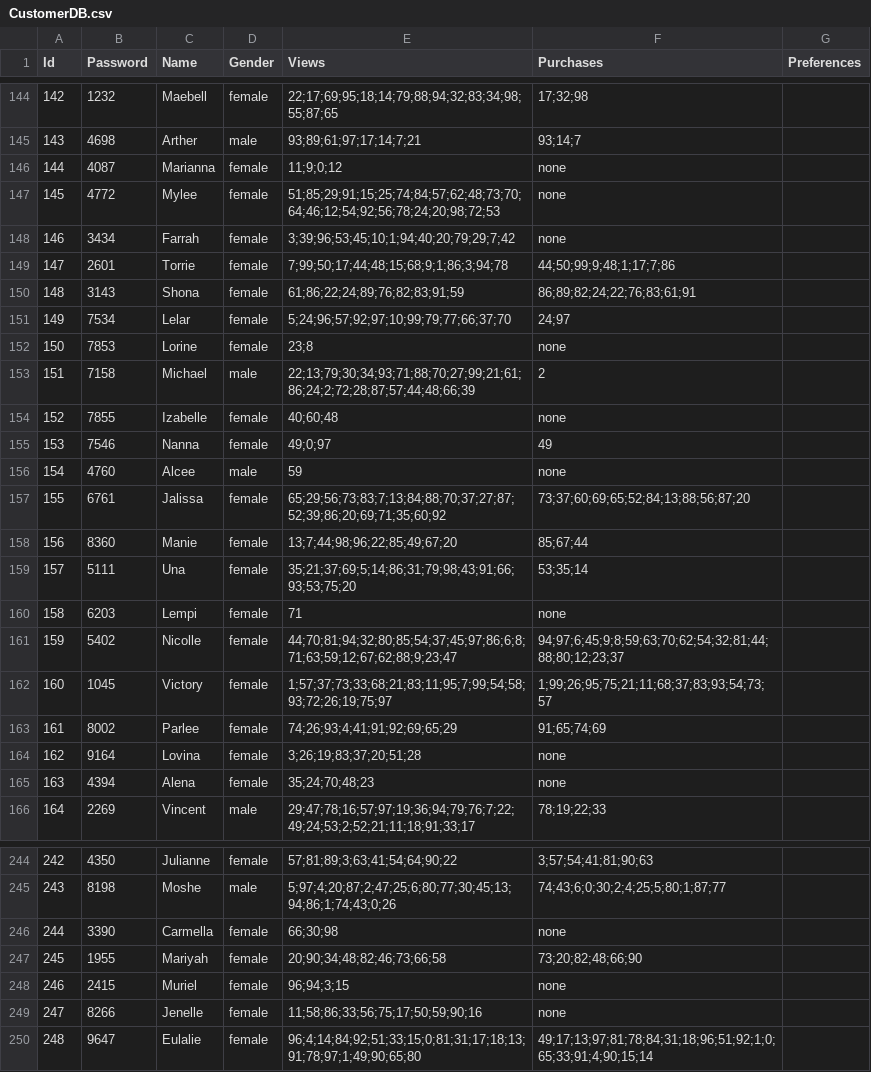
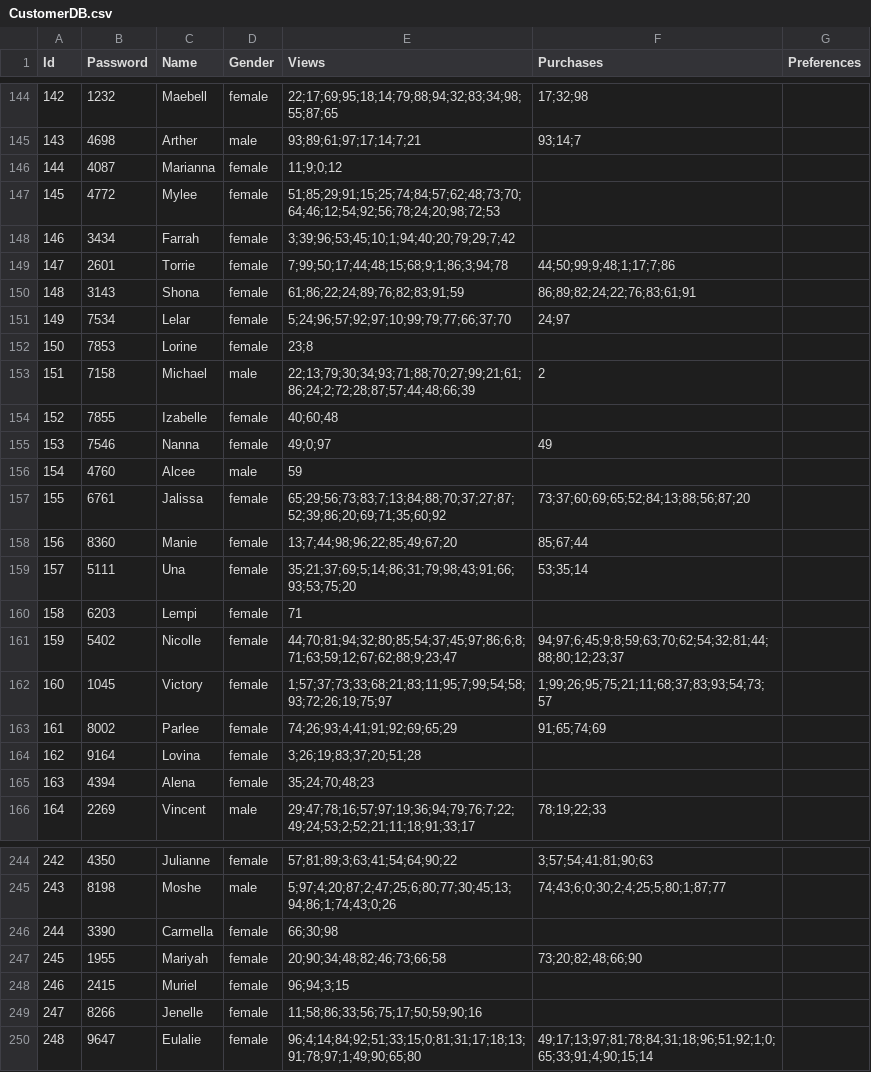
Before and after one commit to FRYoussef/multi-agent-store, a CSV file: DB/CustomerDB.csv, drawn as a sheet; only a part is shown, gaps mark what is left out; the diff covers the shown part only.

Commit message:
no nones

```diff
--- a/DB/CustomerDB.csv
+++ b/DB/CustomerDB.csv
@@ -145,5 +145,5 @@ Id,Password,Name,Gender,Views,Purchases,Preferences
 143,4698,Arther,male,93;89;61;97;17;14;7;21,93;14;7,,
-144,4087,Marianna,female,11;9;0;12,none,,
-145,4772,Mylee,female,51;85;29;91;15;25;74;84;57;62;48;73;70;64;46;12;54;92;56;78;24;20;98;72;53,none,,
-146,3434,Farrah,female,3;39;96;53;45;10;1;94;40;20;79;29;7;42,none,,
+144,4087,Marianna,female,11;9;0;12,,,
+145,4772,Mylee,female,51;85;29;91;15;25;74;84;57;62;48;73;70;64;46;12;54;92;56;78;24;20;98;72;53,,,
+146,3434,Farrah,female,3;39;96;53;45;10;1;94;40;20;79;29;7;42,,,
 147,2601,Torrie,female,7;99;50;17;44;48;15;68;9;1;86;3;94;78,44;50;99;9;48;1;17;7;86,,
@@ -151,7 +151,7 @@ Id,Password,Name,Gender,Views,Purchases,Preferences
 149,7534,Lelar,female,5;24;96;57;92;97;10;99;79;77;66;37;70,24;97,,
-150,7853,Lorine,female,23;8,none,,
+150,7853,Lorine,female,23;8,,,
 151,7158,Michael,male,22;13;79;30;34;93;71;88;70;27;99;21;61;86;24;2;72;28;87;57;44;48;66;39,2,,
-152,7855,Izabelle,female,40;60;48,none,,
+152,7855,Izabelle,female,40;60;48,,,
 153,7546,Nanna,female,49;0;97,49,,
-154,4760,Alcee,male,59,none,,
+154,4760,Alcee,male,59,,,
 155,6761,Jalissa,female,65;29;56;73;83;7;13;84;88;70;37;27;87;52;39;86;20;69;71;35;60;92,73;37;60;69;65;52;84;13;88;56;87;20,,
@@ -159,3 +159,3 @@ Id,Password,Name,Gender,Views,Purchases,Preferences
 157,5111,Una,female,35;21;37;69;5;14;86;31;79;98;43;91;66;93;53;75;20,53;35;14,,
-158,6203,Lempi,female,71,none,,
+158,6203,Lempi,female,71,,,
 159,5402,Nicolle,female,44;70;81;94;32;80;85;54;37;45;97;86;6;8;71;63;59;12;67;62;88;9;23;47,94;97;6;45;9;8;59;63;70;62;54;32;81;44;88;80;12;23;37,,
@@ -163,4 +163,4 @@ Id,Password,Name,Gender,Views,Purchases,Preferences
 161,8002,Parlee,female,74;26;93;4;41;91;92;69;65;29,91;65;74;69,,
-162,9164,Lovina,female,3;26;19;83;37;20;51;28,none,,
-163,4394,Alena,female,35;24;70;48;23,none,,
+162,9164,Lovina,female,3;26;19;83;37;20;51;28,,,
+163,4394,Alena,female,35;24;70;48;23,,,
 164,2269,Vincent,male,29;47;78;16;57;97;19;36;94;79;76;7;22;49;24;53;2;52;21;11;18;91;33;17,78;19;22;33,,
@@ -245,6 +245,6 @@ Id,Password,Name,Gender,Views,Purchases,Preferences
 243,8198,Moshe,male,5;97;4;20;87;2;47;25;6;80;77;30;45;13;94;86;1;74;43;0;26,74;43;6;0;30;2;4;25;5;80;1;87;77,,
-244,3390,Carmella,female,66;30;98,none,,
+244,3390,Carmella,female,66;30;98,,,
 245,1955,Mariyah,female,20;90;34;48;82;46;73;66;58,73;20;82;48;66;90,,
-246,2415,Muriel,female,96;94;3;15,none,,
-247,8266,Jenelle,female,11;58;86;33;56;75;17;50;59;90;16,none,,
+246,2415,Muriel,female,96;94;3;15,,,
+247,8266,Jenelle,female,11;58;86;33;56;75;17;50;59;90;16,,,
 248,9647,Eulalie,female,96;4;14;84;92;51;33;15;0;81;31;17;18;13;91;78;97;1;49;90;65;80,49;17;13;97;81;78;84;31;18;96;51;92;1;0;65;33;91;4;90;15;14,,
```
Also changed, not shown: 139 edited cells elsewhere in this file.
